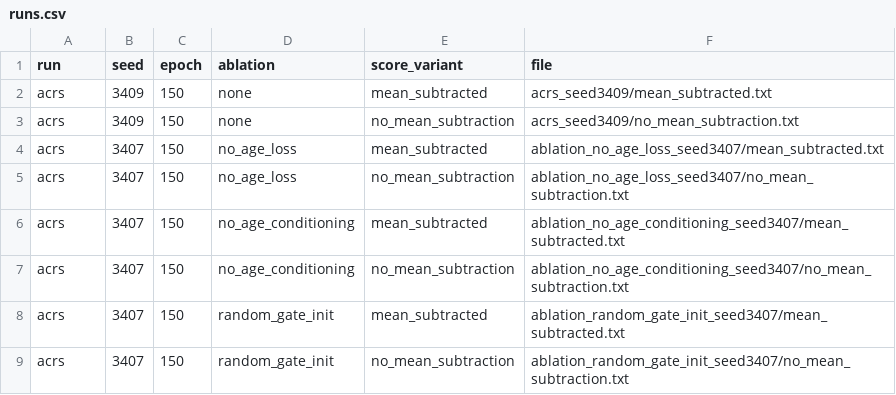
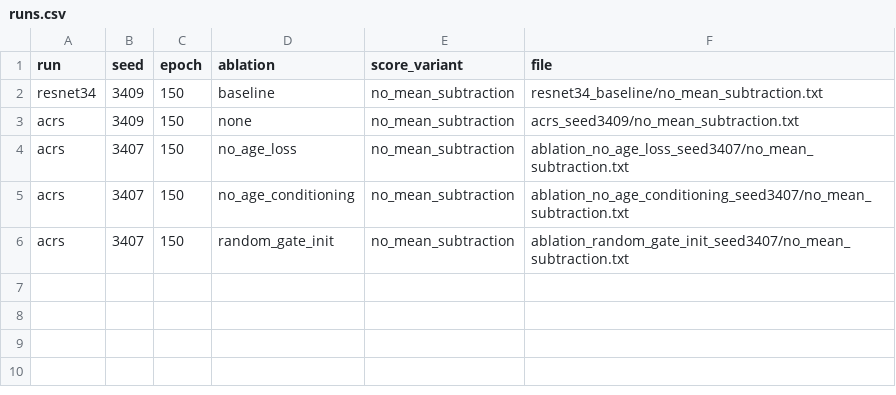
Before and after one commit to pzj08/ACRS, a CSV file: results/epoch150/runs.csv, drawn as a sheet; removed rows and columns are numbered as before the commit, all else as after; the diff names each change by its address in the sheet, - before the commit and + after, or states it on an @@ line.

```diff
--- a/results/epoch150/runs.csv
+++ b/results/epoch150/runs.csv
-row 2: acrs | 3409 | 150 | none | mean_subtracted | acrs_seed3409/mean_subtracted.txt
+row 2: resnet34 | 3409 | 150 | baseline | no_mean_subtraction | resnet34_baseline/no_mean_subtraction.txt
-row 4: acrs | 3407 | 150 | no_age_loss | mean_subtracted | ablation_no_age_loss_seed3407/mean_subtracted.txt
-row 6: acrs | 3407 | 150 | no_age_conditioning | mean_subtracted | ablation_no_age_conditioning_seed3407/mean_subtracted.txt
-row 8: acrs | 3407 | 150 | random_gate_init | mean_subtracted | ablation_random_gate_init_seed3407/mean_subtracted.txt
```
Also changed, not shown: analysis_outputs/existing_results_summary.csv, analysis_outputs/intervention_results.csv, 17 other files.
